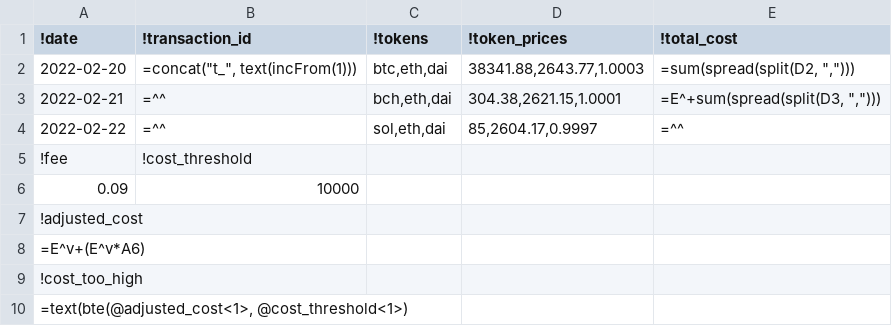
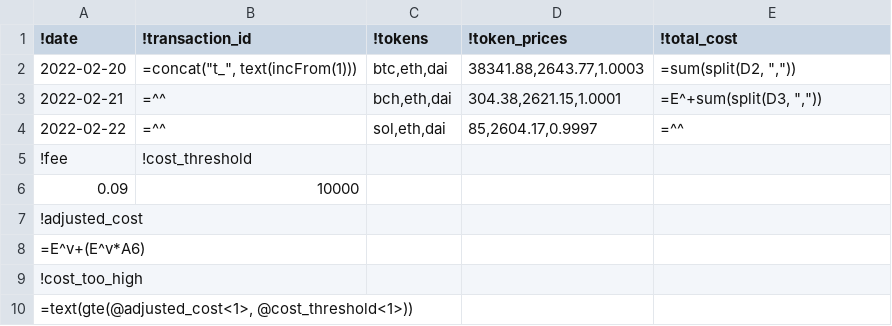
Before and after one commit to stakingrewards/data-engineering-challenge, a CSV file: transactions.csv, drawn as a sheet.

```diff
--- a/transactions.csv
+++ b/transactions.csv
@@ -1,4 +1,4 @@
 !date|!transaction_id|!tokens|!token_prices|!total_cost
-2022-02-20|=concat("t_", text(incFrom(1)))|btc,eth,dai|38341.88,2643.77,1.0003|=sum(spread(split(D2, ",")))
-2022-02-21|=^^|bch,eth,dai|304.38,2621.15,1.0001|=E^+sum(spread(split(D3, ",")))
+2022-02-20|=concat("t_", text(incFrom(1)))|btc,eth,dai|38341.88,2643.77,1.0003|=sum(split(D2, ","))
+2022-02-21|=^^|bch,eth,dai|304.38,2621.15,1.0001|=E^+sum(split(D3, ","))
 2022-02-22|=^^|sol,eth,dai|85,2604.17,0.9997|=^^
@@ -9,2 +9,2 @@
 !cost_too_high||||
-=text(bte(@adjusted_cost<1>, @cost_threshold<1>)||||
+=text(gte(@adjusted_cost<1>, @cost_threshold<1>))||||
```
Also changed, not shown: transactions-sample.csv, 11 other files.
